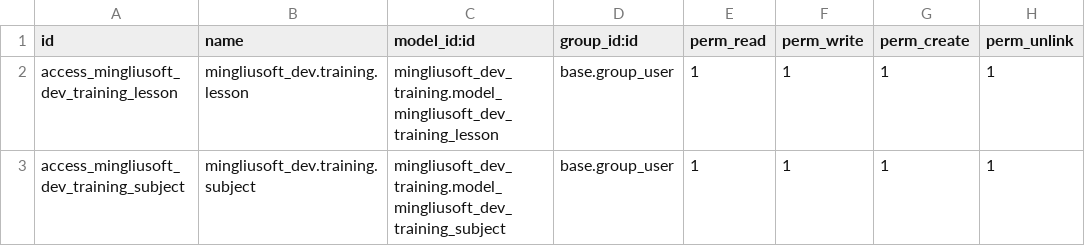
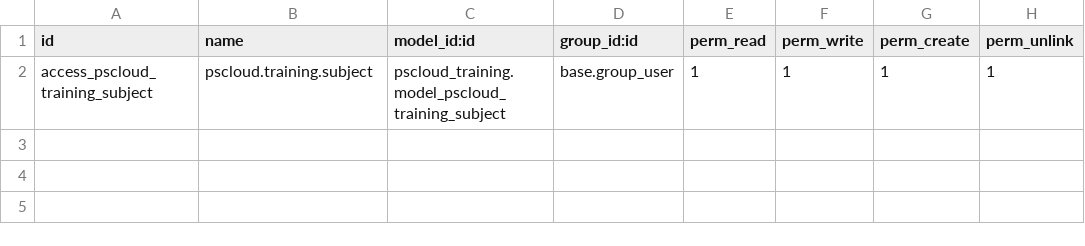
Before and after one commit to mingliusoft/jixueping, a CSV file: pscloud_training/security/ir.model.access.csv, drawn as a sheet.

```diff
--- a/pscloud_training/security/ir.model.access.csv
+++ b/pscloud_training/security/ir.model.access.csv
@@ -1,3 +1,2 @@
 id,name,model_id:id,group_id:id,perm_read,perm_write,perm_create,perm_unlink
-access_mingliusoft_dev_training_lesson,mingliusoft_dev.training.lesson,mingliusoft_dev_training.model_mingliusoft_dev_training_lesson,base.group_user,1,1,1,1
-access_mingliusoft_dev_training_subject,mingliusoft_dev.training.subject,mingliusoft_dev_training.model_mingliusoft_dev_training_subject,base.group_user,1,1,1,1
+access_pscloud_training_subject,pscloud.training.subject,pscloud_training.model_pscloud_training_subject,base.group_user,1,1,1,1
```
Also changed, not shown: 1 other file.
